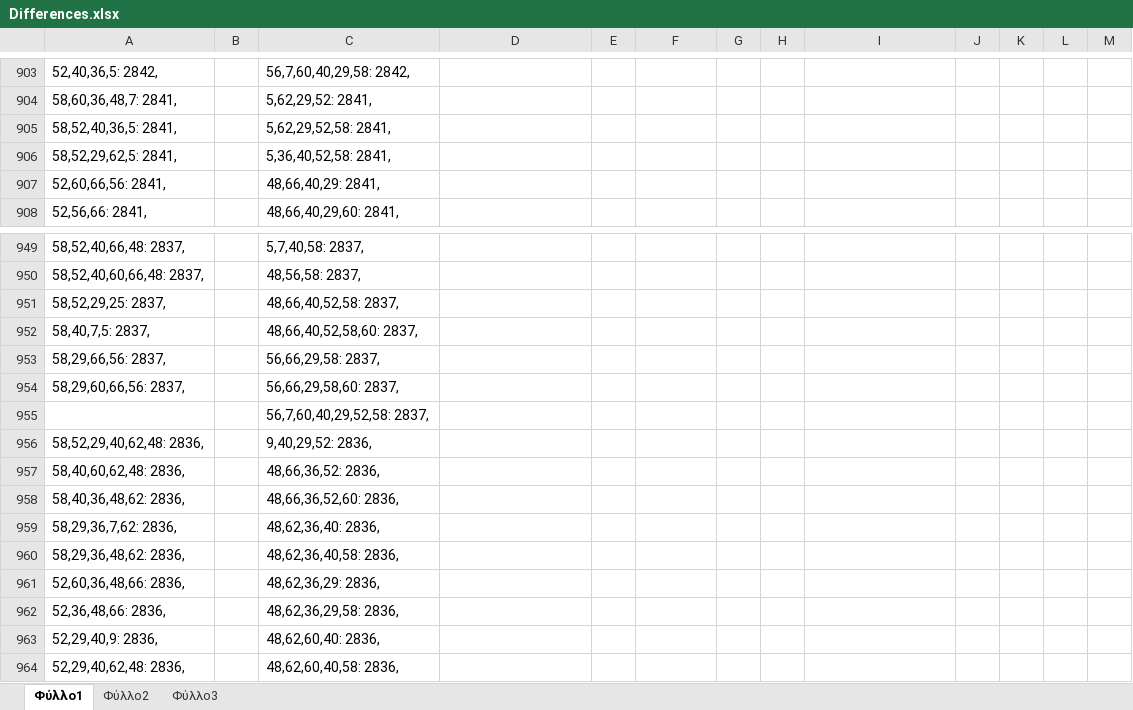
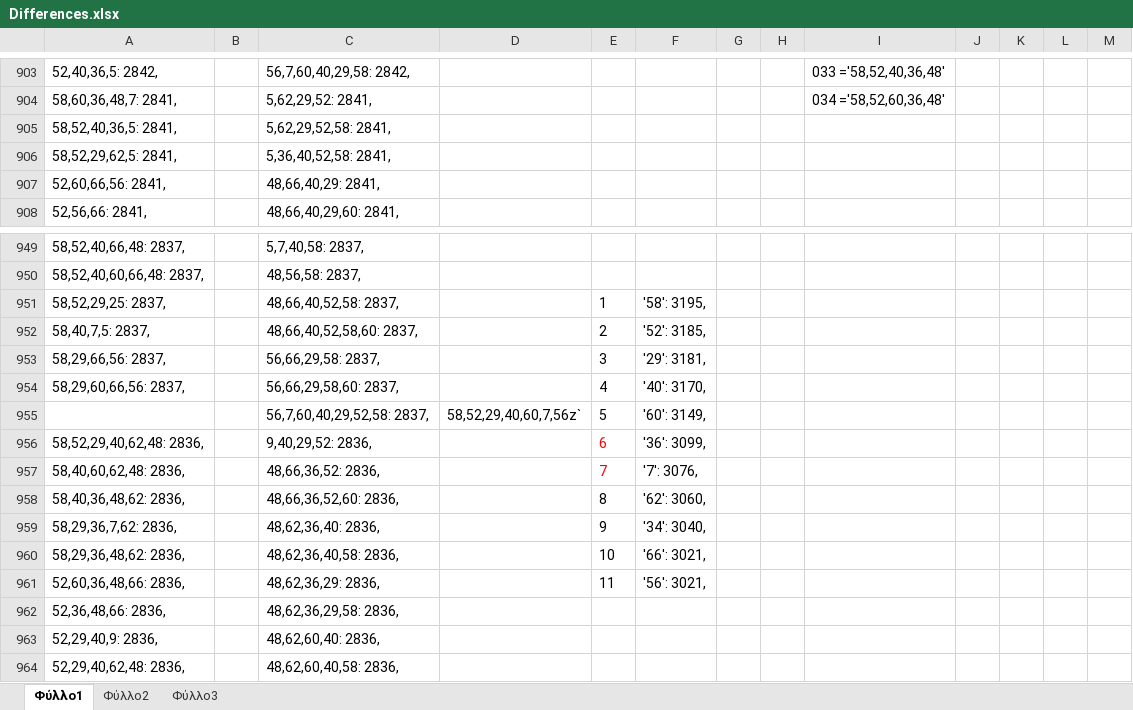
Before and after one commit to terminal0gr/WebApriori, an Excel workbook: Python/datasets/Experiments/Differences.xlsx, sheet Φύλλο1, drawn as a sheet; only a part is shown, gaps mark what is left out; values as stored, in another font and other column widths than the file's, no borders; removed rows and columns are numbered as before the commit, all else as after; the diff covers the shown part only; the diff names each change by its address in the sheet, - before the commit and + after, or states it on an @@ line.

```diff
--- a/Python/datasets/Experiments/Differences.xlsx (sheet Φύλλο1)
+++ b/Python/datasets/Experiments/Differences.xlsx (sheet Φύλλο1)
-I903: (empty)
+I903: 033 ='58,52,40,36,48'
-I904: (empty)
+I904: 034 ='58,52,60,36,48'
-E951: (empty)
+E951: 1
-F951: (empty)
+F951: '58': 3195,
-E952: (empty)
+E952: 2
-F952: (empty)
+F952: '52': 3185,
-E953: (empty)
+E953: 3
-F953: (empty)
+F953: '29': 3181,
-E954: (empty)
+E954: 4
-F954: (empty)
+F954: '40': 3170,
-row 955:  |  | 56,7,60,40,29,52,58: 2837,
+row 955:  |  | 56,7,60,40,29,52,58: 2837, | 58,52,29,40,60,7,56z` | 5 | '60': 3149,
-E956: (empty)
+E956: 6
-F956: (empty)
+F956: '36': 3099,
-E957: (empty)
+E957: 7
-F957: (empty)
+F957: '7': 3076,
-E958: (empty)
+E958: 8
-F958: (empty)
+F958: '62': 3060,
-E959: (empty)
+E959: 9
-F959: (empty)
+F959: '34': 3040,
-E960: (empty)
+E960: 10
-F960: (empty)
+F960: '66': 3021,
-E961: (empty)
+E961: 11
-F961: (empty)
+F961: '56': 3021,
```
Also changed, not shown: 2 added rows, 2 removed rows, 87 edited cells and cell formats elsewhere in this sheet, Python/datasets/Experiments/ARMDatasetFeatures.xlsx, 25 other files.
